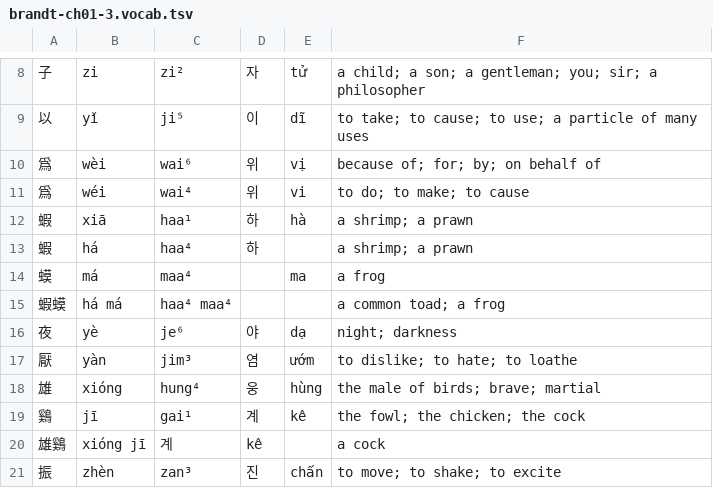
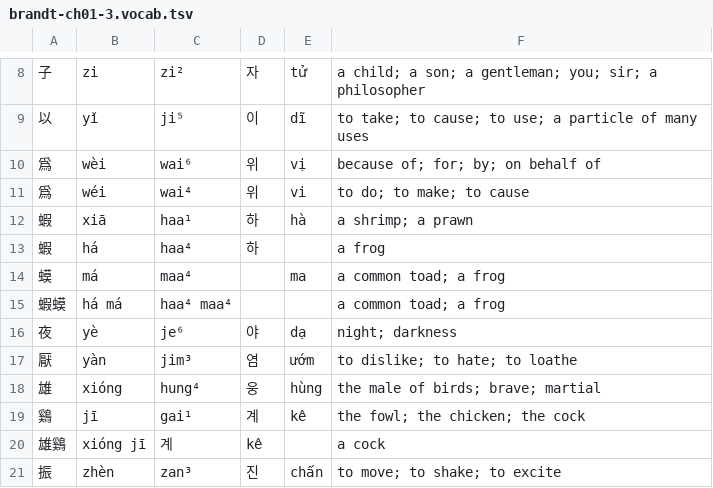
Before and after one commit to justinsilvestre/hanlib, a TSV file: texts/brandt-ch01-3.vocab.tsv, drawn as a sheet; only a part is shown, gaps mark what is left out; the diff names each change by its address in the sheet, - before the commit and + after, or states it on an @@ line.

Commit message:
Add texts for brandt ch 9, 10

```diff
--- a/texts/brandt-ch01-3.vocab.tsv
+++ b/texts/brandt-ch01-3.vocab.tsv
-F13: a shrimp; a prawn
+F13: a frog
-F14: a frog
+F14: a common toad; a frog
```
Also changed, not shown: 13 other files.
